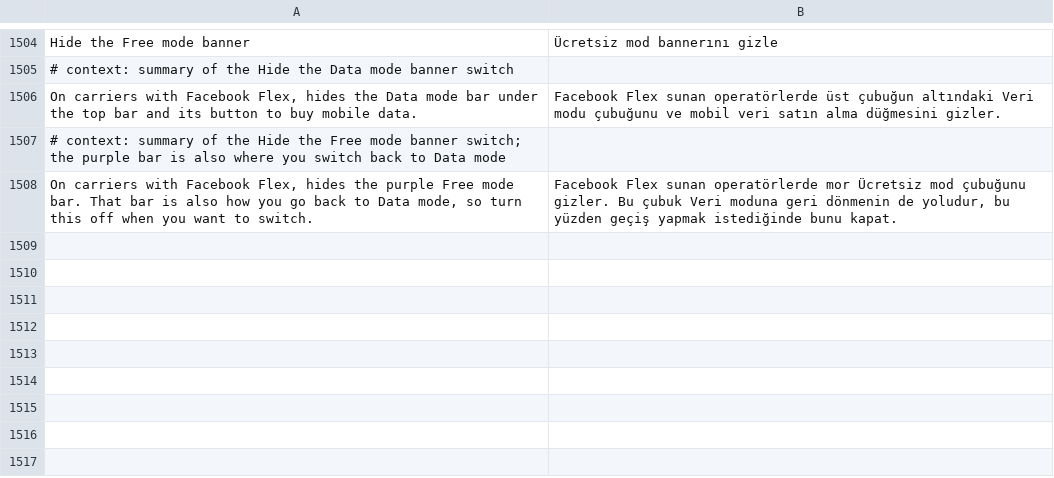
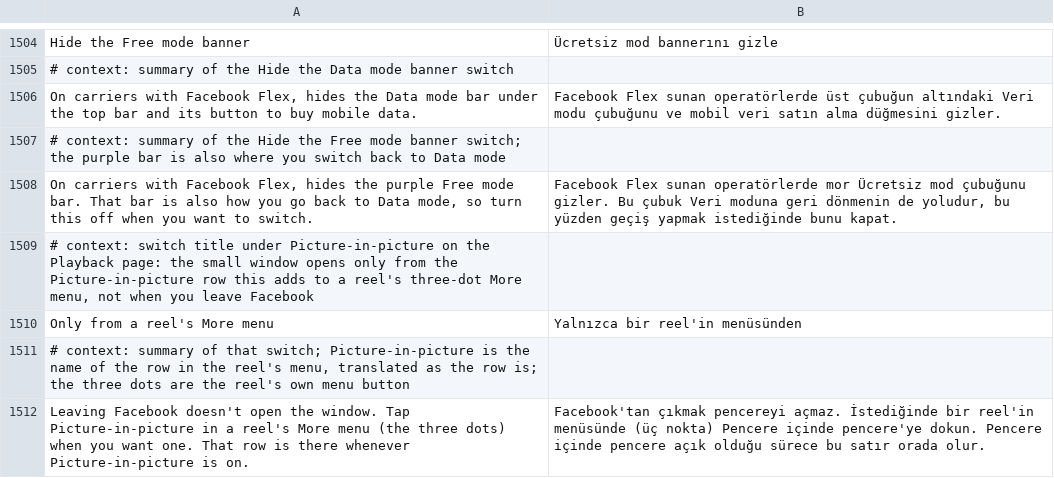
Before and after one commit to JhouHank/HushFacebook, a TSV file: extensions/shared/library/src/main/l10n/tr.tsv, drawn as a sheet; only a part is shown, gaps mark what is left out.

Commit message:
feat(pip): add a Picture-in-picture row to a reel's More menu
Picture-in-picture only opened its window when you left Facebook, and
people asked for a way to open it only when they want it. While the
window is armed, a reel's More sheet on that screen now gets a
Picture-in-picture row, built with Facebook's own row class like the
Download row there, and a tap opens the window right away with the shape
Facebook armed. A new switch under Picture-in-picture, Only from a
reel's More menu, starts off. On, it keeps auto-enter off after each
arming and sets Facebook's own changes of it aside, so leaving Facebook
opens nothing and the row is the only way in.

The sheet's scoped context hands the row the screen it's on, so a sheet
on a reel opened over the armed screen gets no row that would float the
wrong one. Facebook keeps no icon names, so the row borrows Clear mode's
icon.

Refs #44

```diff
--- a/extensions/shared/library/src/main/l10n/tr.tsv
+++ b/extensions/shared/library/src/main/l10n/tr.tsv
@@ -1508 +1508,5 @@ On carriers with Facebook Flex, hides the Data mode bar under the top bar and it
 On carriers with Facebook Flex, hides the purple Free mode bar. That bar is also how you go back to Data mode, so turn this off when you want to switch.	Facebook Flex sunan operatörlerde mor Ücretsiz mod çubuğunu gizler. Bu çubuk Veri moduna geri dönmenin de yoludur, bu yüzden geçiş yapmak istediğinde bunu kapat.
+# context: switch title under Picture-in-picture on the Playback page: the small window opens only from the Picture-in-picture row this adds to a reel's three-dot More menu, not when you leave Facebook
+Only from a reel's More menu	Yalnızca bir reel'in menüsünden
+# context: summary of that switch; Picture-in-picture is the name of the row in the reel's menu, translated as the row is; the three dots are the reel's own menu button
+Leaving Facebook doesn't open the window. Tap Picture-in-picture in a reel's More menu (the three dots) when you want one. That row is there whenever Picture-in-picture is on.	Facebook'tan çıkmak pencereyi açmaz. İstediğinde bir reel'in menüsünde (üç nokta) Pencere içinde pencere'ye dokun. Pencere içinde pencere açık olduğu sürece bu satır orada olur.
```
Also changed, not shown: extensions/shared/library/src/main/l10n/de.tsv, extensions/shared/library/src/main/l10n/es.tsv, 19 other files.
